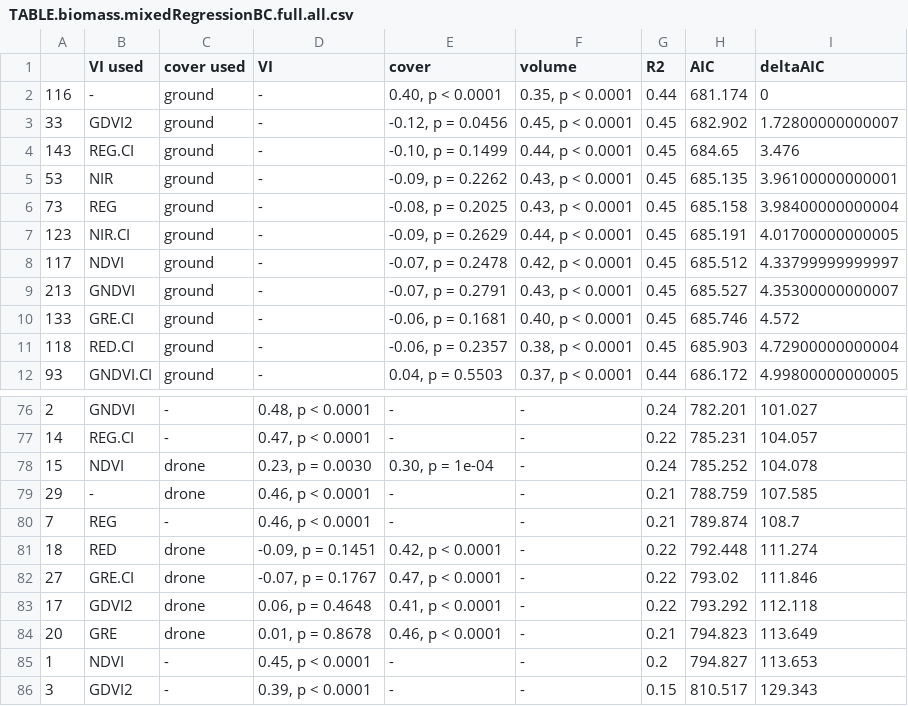
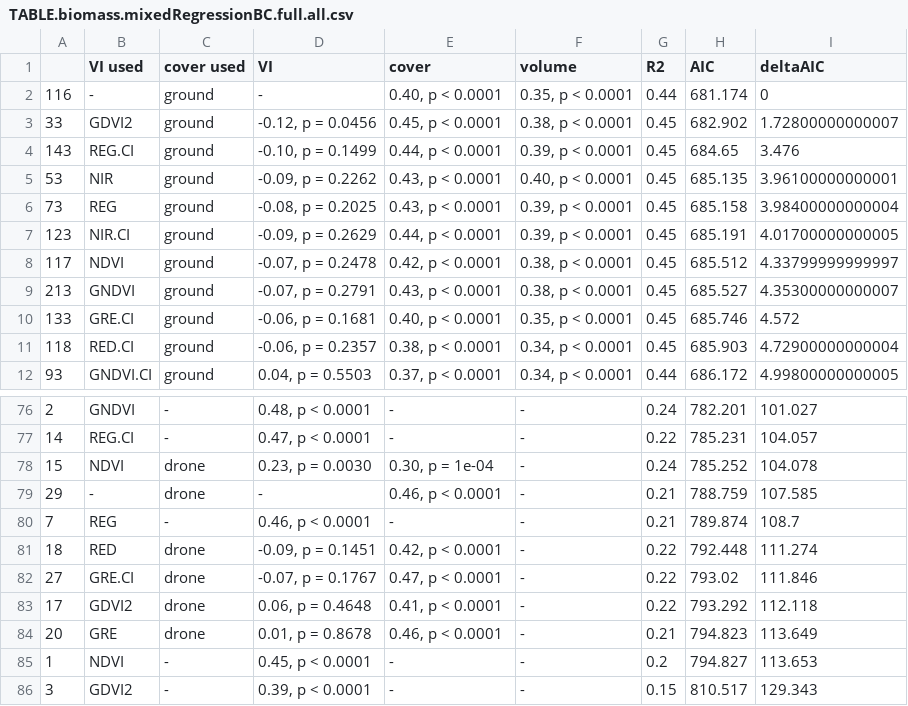
Before and after one commit to andrew-hipp/prairie-biomass-2018, a CSV file: OUT/TABLE.biomass.mixedRegressionBC.full.all.csv, drawn as a sheet; only a part is shown, gaps mark what is left out; the diff covers the shown part only.

Commit message:
fixed tables

```diff
--- a/OUT/TABLE.biomass.mixedRegressionBC.full.all.csv
+++ b/OUT/TABLE.biomass.mixedRegressionBC.full.all.csv
@@ -2,11 +2,11 @@
 "116","-","ground","-","0.40, p < 0.0001","0.35, p < 0.0001",0.44,681.174,0
-"33","GDVI2","ground","-","-0.12, p = 0.0456","0.45, p < 0.0001",0.45,682.902,1.72800000000007
-"143","REG.CI","ground","-","-0.10, p = 0.1499","0.44, p < 0.0001",0.45,684.65,3.476
-"53","NIR","ground","-","-0.09, p = 0.2262","0.43, p < 0.0001",0.45,685.135,3.96100000000001
-"73","REG","ground","-","-0.08, p = 0.2025","0.43, p < 0.0001",0.45,685.158,3.98400000000004
-"123","NIR.CI","ground","-","-0.09, p = 0.2629","0.44, p < 0.0001",0.45,685.191,4.01700000000005
-"117","NDVI","ground","-","-0.07, p = 0.2478","0.42, p < 0.0001",0.45,685.512,4.33799999999997
-"213","GNDVI","ground","-","-0.07, p = 0.2791","0.43, p < 0.0001",0.45,685.527,4.35300000000007
-"133","GRE.CI","ground","-","-0.06, p = 0.1681","0.40, p < 0.0001",0.45,685.746,4.572
-"118","RED.CI","ground","-","-0.06, p = 0.2357","0.38, p < 0.0001",0.45,685.903,4.72900000000004
-"93","GNDVI.CI","ground","-","0.04, p = 0.5503","0.37, p < 0.0001",0.44,686.172,4.99800000000005
+"33","GDVI2","ground","-0.12, p = 0.0456","0.45, p < 0.0001","0.38, p < 0.0001",0.45,682.902,1.72800000000007
+"143","REG.CI","ground","-0.10, p = 0.1499","0.44, p < 0.0001","0.39, p < 0.0001",0.45,684.65,3.476
+"53","NIR","ground","-0.09, p = 0.2262","0.43, p < 0.0001","0.40, p < 0.0001",0.45,685.135,3.96100000000001
+"73","REG","ground","-0.08, p = 0.2025","0.43, p < 0.0001","0.39, p < 0.0001",0.45,685.158,3.98400000000004
+"123","NIR.CI","ground","-0.09, p = 0.2629","0.44, p < 0.0001","0.39, p < 0.0001",0.45,685.191,4.01700000000005
+"117","NDVI","ground","-0.07, p = 0.2478","0.42, p < 0.0001","0.38, p < 0.0001",0.45,685.512,4.33799999999997
+"213","GNDVI","ground","-0.07, p = 0.2791","0.43, p < 0.0001","0.38, p < 0.0001",0.45,685.527,4.35300000000007
+"133","GRE.CI","ground","-0.06, p = 0.1681","0.40, p < 0.0001","0.35, p < 0.0001",0.45,685.746,4.572
+"118","RED.CI","ground","-0.06, p = 0.2357","0.38, p < 0.0001","0.34, p < 0.0001",0.45,685.903,4.72900000000004
+"93","GNDVI.CI","ground","0.04, p = 0.5503","0.37, p < 0.0001","0.34, p < 0.0001",0.44,686.172,4.99800000000005
@@ -78,3 +78,3 @@
 "15","NDVI","drone","0.23, p = 0.0030","0.30, p = 1e-04","-",0.24,785.252,104.078
-"29","-","drone","0.46, p < 0.0001","-","-",0.21,788.759,107.585
+"29","-","drone","-","0.46, p < 0.0001","-",0.21,788.759,107.585
 "7","REG","-","0.46, p < 0.0001","-","-",0.21,789.874,108.7
```
Also changed, not shown: 58 edited cells elsewhere in this file, OUT/TABLE.biomass.mixedRegressionBC.full.mono.csv, OUT/TABLE.biomass.mixedRegressionBC.full.tmt.csv.
